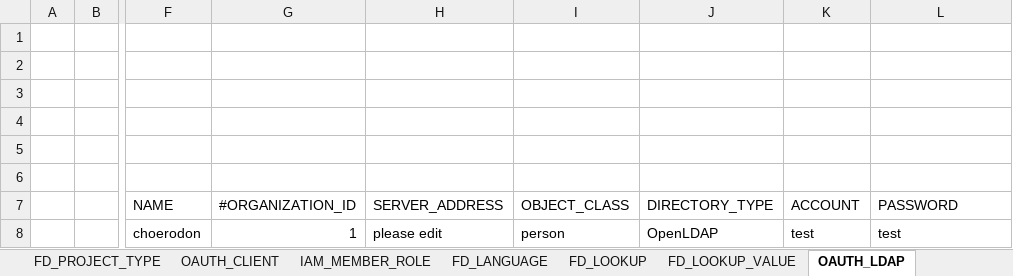
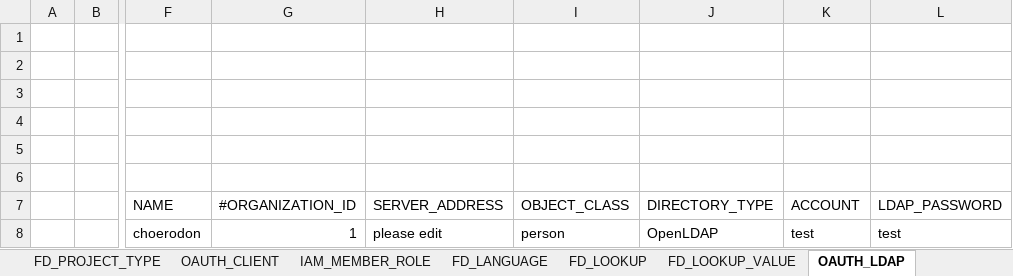
Before and after one commit to choerodon/iam-service, an Excel workbook: src/main/resources/script/db/2018-03-27-init-data.xlsx, sheet OAUTH_LDAP, drawn as a sheet; only a part is shown, gaps mark what is left out; values as stored, in another font and other column widths than the file's, no borders; the diff names each change by its address in the sheet, - before the commit and + after, or states it on an @@ line.

Commit message:
[FIX] 修改初始化excel

```diff
--- a/src/main/resources/script/db/2018-03-27-init-data.xlsx (sheet OAUTH_LDAP)
+++ b/src/main/resources/script/db/2018-03-27-init-data.xlsx (sheet OAUTH_LDAP)
-L7: PASSWORD
+L7: LDAP_PASSWORD
```
Also changed, not shown: sheet IAM_USER.
